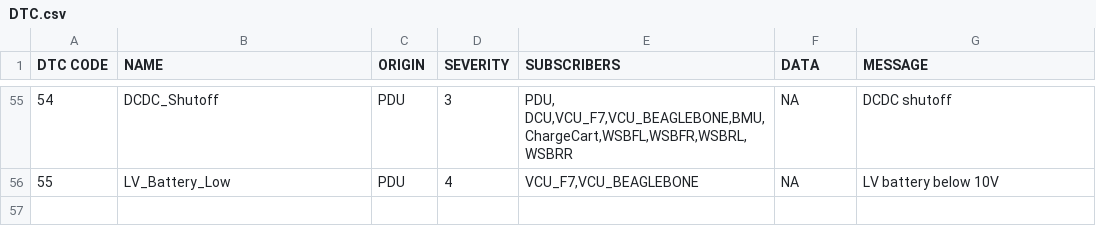
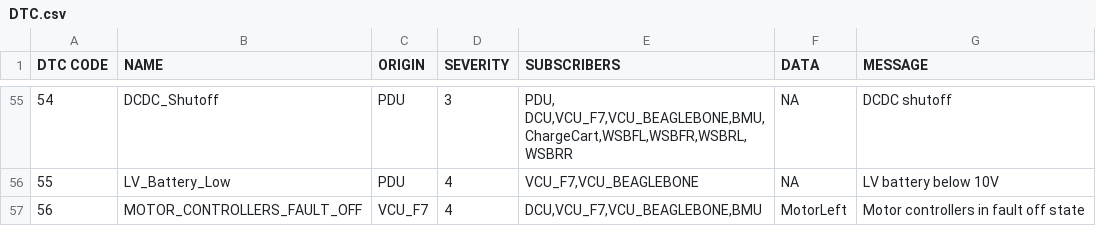
Before and after one commit to UWaterloo-Formula-Electric/firmware, a CSV file: common/Data/DTC.csv, drawn as a sheet; only a part is shown, gaps mark what is left out; the diff names each change by its address in the sheet, - before the commit and + after, or states it on an @@ line.

Commit message:
Merged in WFE-1907-Inverter_Fault_Off (pull request #72)
DTC code and callback function added

* DTC code and callback function added

* Merge branch 'main' into WFE-1907-Inverter_Fault_Off

* formatting


Approved-by: Justin Vuong

```diff
--- a/common/Data/DTC.csv
+++ b/common/Data/DTC.csv
+row 57: 56 | MOTOR_CONTROLLERS_FAULT_OFF | VCU_F7 | 4 | DCU,VCU_F7,VCU_BEAGLEBONE,BMU | MotorLeft | Motor controllers in fault off state
```
Also changed, not shown: 1 other file.
